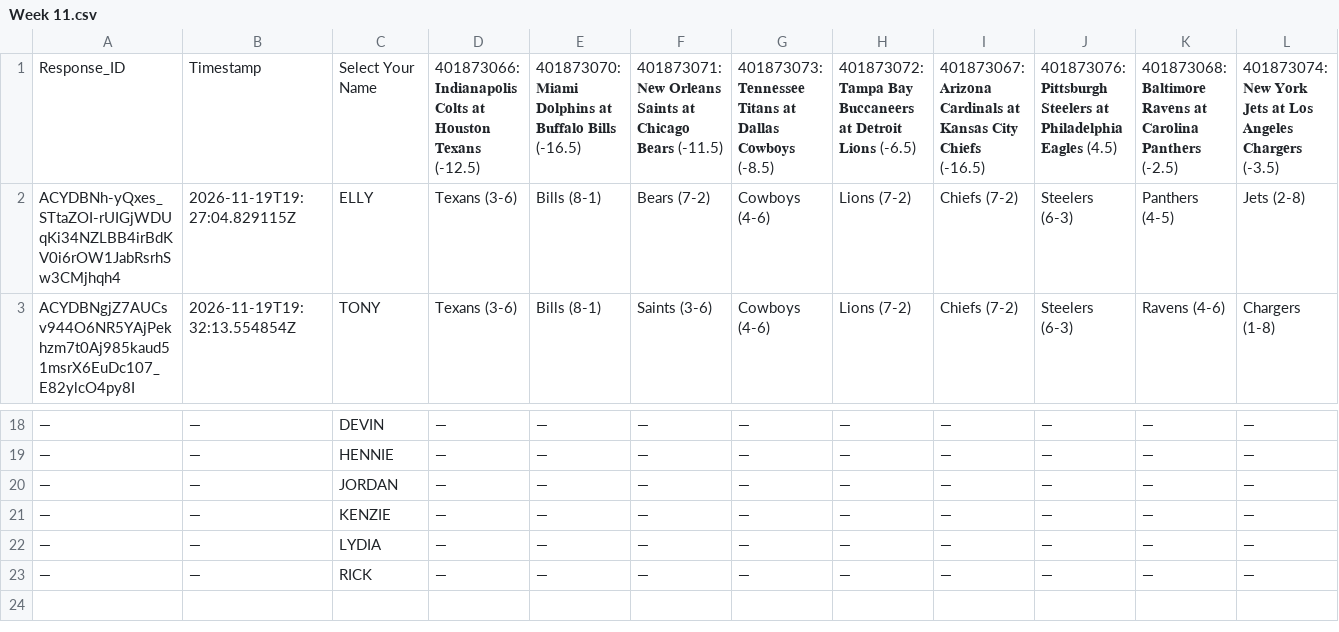
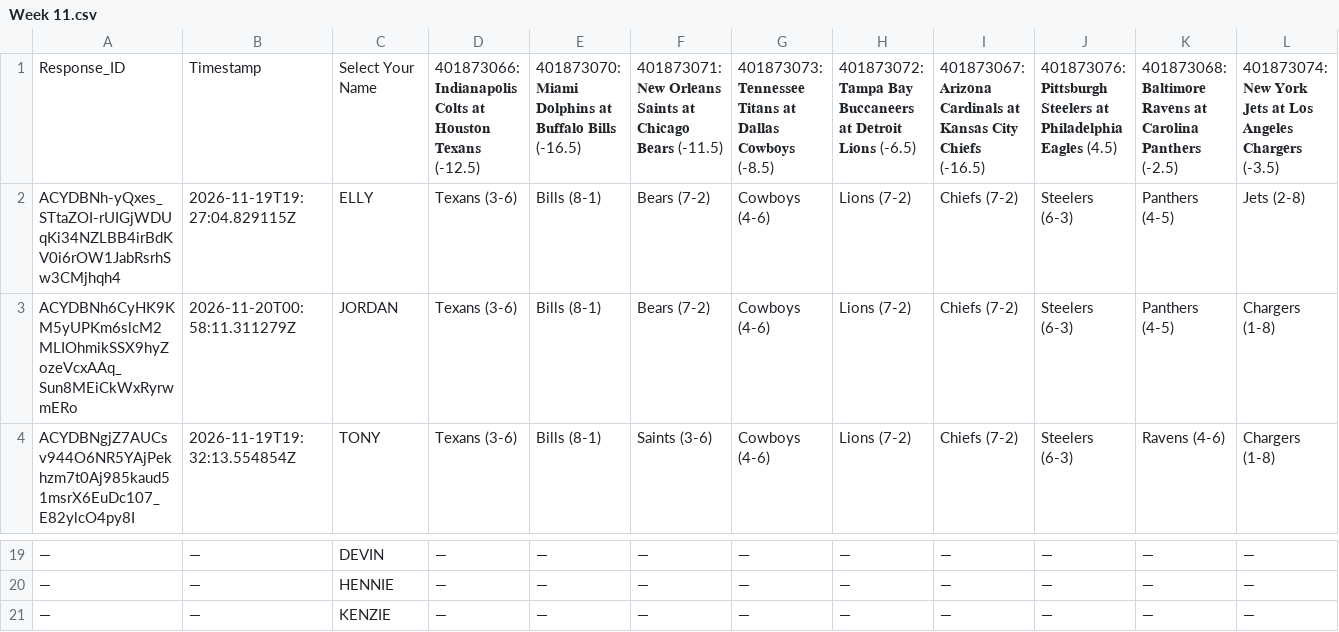
Before and after one commit to JDGehrke/Football_Pool, a CSV file: 2026/Week 11.csv, drawn as a sheet; only a part is shown, gaps mark what is left out; the shorter side is filled out with more unchanged rows; removed rows and columns are numbered as before the commit, all else as after; rows hold the shown columns only; the diff names each change by its address in the sheet, - before the commit and + after, or states it on an @@ line.

```diff
--- a/2026/Week 11.csv
+++ b/2026/Week 11.csv
+row 3: ACYDBNh6CyHK9KM5yUPKm6slcM2MLIOhmikSSX9hyZozeVcxAAq_Sun8MEiCkWxRyrwmERo | 2026-11-20T00:58:11.311279Z | JORDAN | Texans (3-6) | Bills (8-1) | Bears (7-2) | Cowboys (4-6) | Lions (7-2) | Chiefs (7-2) | Steelers (6-3) | Panthers (4-5) | Chargers (1-8)
-row 20: — | — | JORDAN | — | — | — | — | — | — | — | — | —
```
Also changed, not shown: 1 other file.
